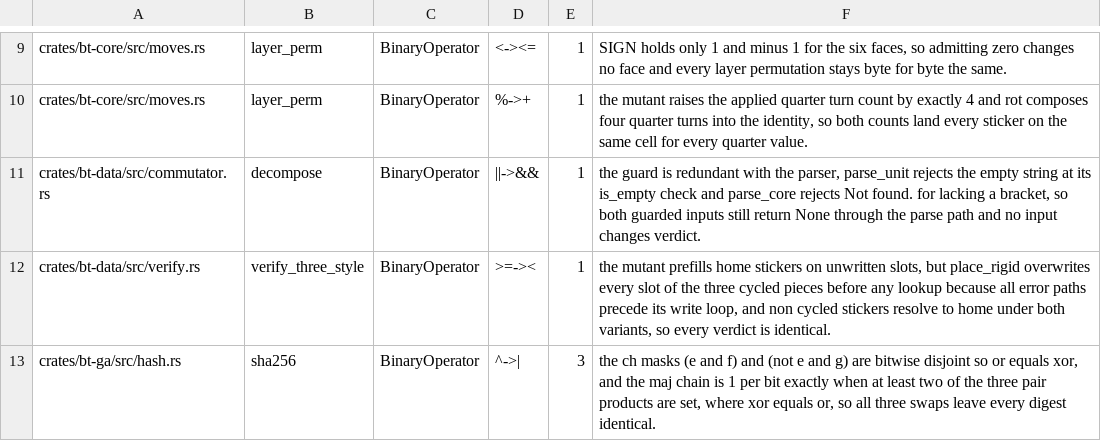
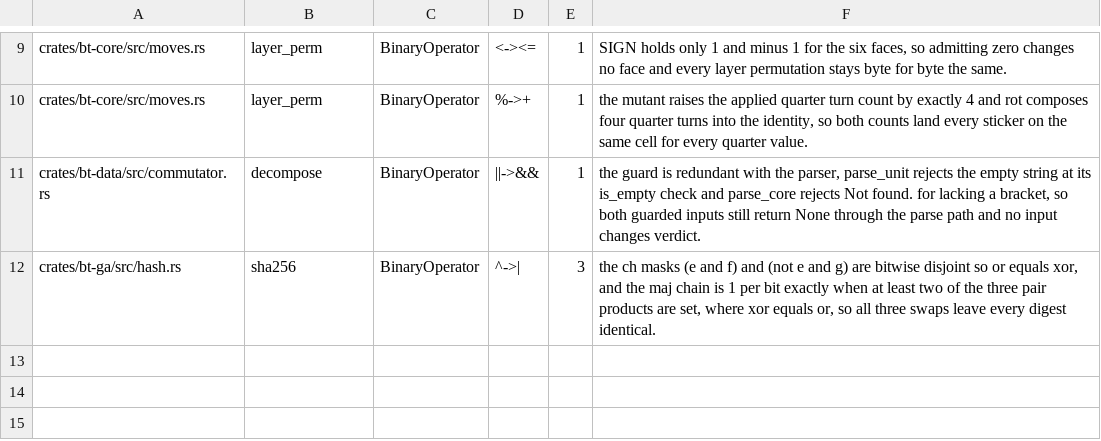
Before and after one commit to lavantien/blind-trainer, a TSV file: tools/bt-mutants-gate/allowlist.tsv, drawn as a sheet; only a part is shown, gaps mark what is left out; the diff names each change by its address in the sheet, - before the commit and + after, or states it on an @@ line.

Commit message:
chore(gate): drop the verify_three_style row made stale by the newer catch

```diff
--- a/tools/bt-mutants-gate/allowlist.tsv
+++ b/tools/bt-mutants-gate/allowlist.tsv
-row 12: crates/bt-data/src/verify.rs | verify_three_style | BinaryOperator | >=->< | 1 | the mutant prefills home stickers on unwritten slots, but place_rigid overwrites every slot of the three cycled pieces before any lookup because all error paths precede its write loop, and non cycled stickers resolve to home under both variants, so every verdict is identical.
```
